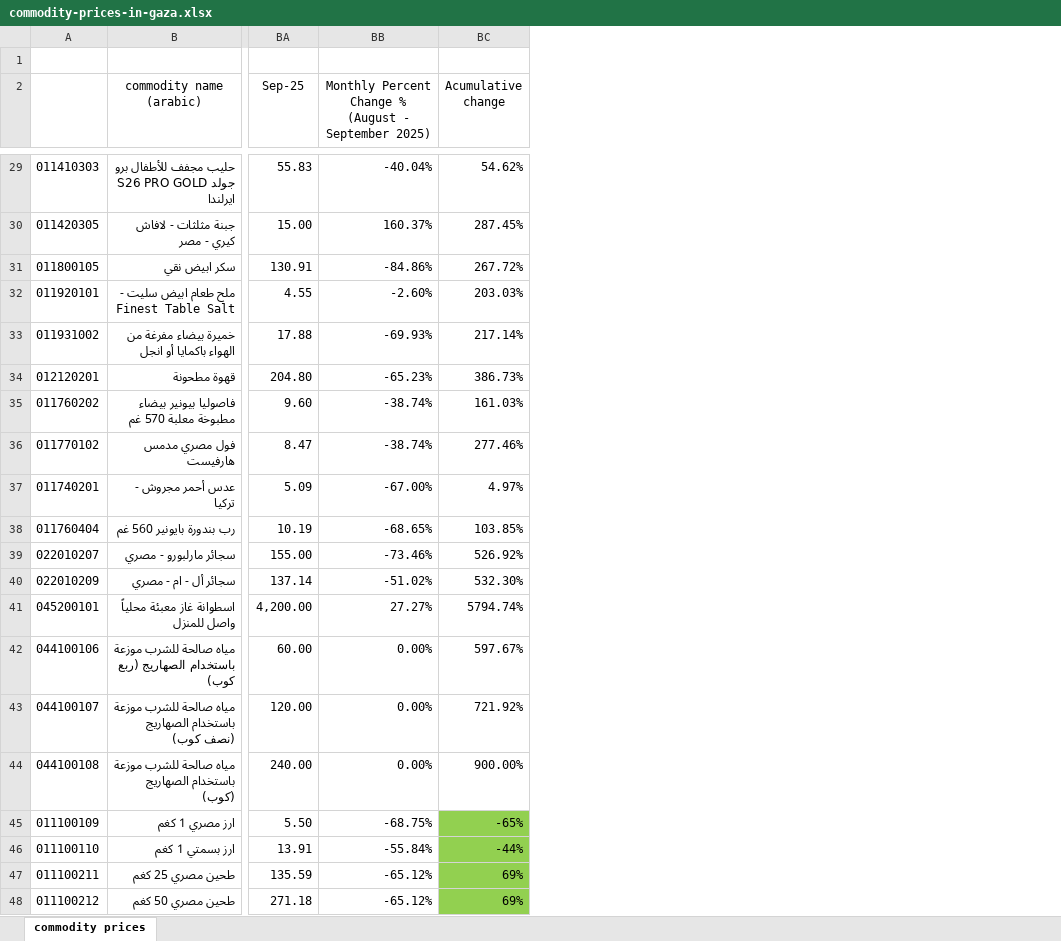
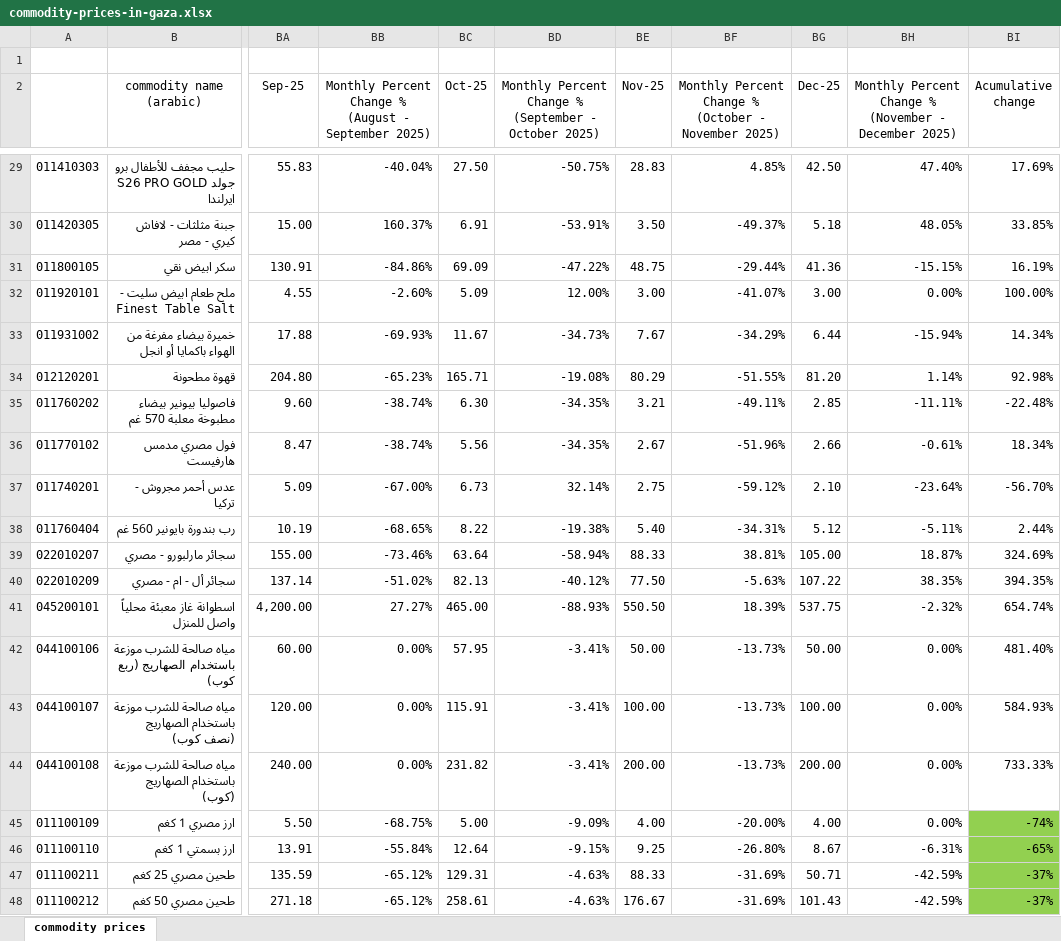
Before and after one commit to AkbarMoledina/humanitarian_needs_in_palestine, an Excel workbook: data/Prices of basic commodities in Gaza/commodity-prices-in-gaza.xlsx, sheet commodity prices, drawn as a sheet; only a part is shown, gaps mark what is left out; values as stored, in another font and other column widths than the file's, no borders; addresses are those after the commit; the diff covers the shown part only; the diff names each change by its address in the sheet, - before the commit and + after, or states it on an @@ line.

```diff
--- a/data/Prices of basic commodities in Gaza/commodity-prices-in-gaza.xlsx (sheet commodity prices)
+++ b/data/Prices of basic commodities in Gaza/commodity-prices-in-gaza.xlsx (sheet commodity prices)
+column BC (Oct-25), rows 29-48: 27.50 | 6.91 | 69.09 | 5.09 | 11.67 | 165.71 | 6.30 | 5.56 | 6.73 | 8.22 | 63.64 | 82.13 | 465.00 | 57.95 | 115.91 | 231.82 | 5.00 | 12.64 | 129.31 | 258.61
+column BD, row 2: Monthly Percent Change % (September - October 2025); rows 29-48: -50.75% | -53.91% | -47.22% | 12.00% | -34.73% | -19.08% | -34.35% | -34.35% | 32.14% | -19.38% | -58.94% | -40.12% | -88.93% | -3.41% | -3.41% | -3.41% | -9.09% | -9.15% | -4.63% | -4.63%
+column BE (Nov-25), rows 29-48: 28.83 | 3.50 | 48.75 | 3.00 | 7.67 | 80.29 | 3.21 | 2.67 | 2.75 | 5.40 | 88.33 | 77.50 | 550.50 | 50.00 | 100.00 | 200.00 | 4.00 | 9.25 | 88.33 | 176.67
+column BF, row 2: Monthly Percent Change % (October - November 2025); rows 29-48: 4.85% | -49.37% | -29.44% | -41.07% | -34.29% | -51.55% | -49.11% | -51.96% | -59.12% | -34.31% | 38.81% | -5.63% | 18.39% | -13.73% | -13.73% | -13.73% | -20.00% | -26.80% | -31.69% | -31.69%
+column BG (Dec-25), rows 29-48: 42.50 | 5.18 | 41.36 | 3.00 | 6.44 | 81.20 | 2.85 | 2.66 | 2.10 | 5.12 | 105.00 | 107.22 | 537.75 | 50.00 | 100.00 | 200.00 | 4.00 | 8.67 | 50.71 | 101.43
+column BH, row 2: Monthly Percent Change % (November - December 2025); rows 29-48: 47.40% | 48.05% | -15.15% | 0.00% | -15.94% | 1.14% | -11.11% | -0.61% | -23.64% | -5.11% | 18.87% | 38.35% | -2.32% | 0.00% | 0.00% | 0.00% | 0.00% | -6.31% | -42.59% | -42.59%
-BI29 (Acumulative change): 54.62%
+BI29 (Acumulative change): 17.69%
-BI30 (Acumulative change): 287.45%
+BI30 (Acumulative change): 33.85%
-BI31 (Acumulative change): 267.72%
+BI31 (Acumulative change): 16.19%
-BI32 (Acumulative change): 203.03%
+BI32 (Acumulative change): 100.00%
-BI33 (Acumulative change): 217.14%
+BI33 (Acumulative change): 14.34%
-BI34 (Acumulative change): 386.73%
+BI34 (Acumulative change): 92.98%
-BI35 (Acumulative change): 161.03%
+BI35 (Acumulative change): -22.48%
-BI36 (Acumulative change): 277.46%
+BI36 (Acumulative change): 18.34%
-BI37 (Acumulative change): 4.97%
+BI37 (Acumulative change): -56.70%
-BI38 (Acumulative change): 103.85%
+BI38 (Acumulative change): 2.44%
-BI39 (Acumulative change): 526.92%
+BI39 (Acumulative change): 324.69%
-BI40 (Acumulative change): 532.30%
+BI40 (Acumulative change): 394.35%
-BI41 (Acumulative change): 5794.74%
+BI41 (Acumulative change): 654.74%
-BI42 (Acumulative change): 597.67%
+BI42 (Acumulative change): 481.40%
-BI43 (Acumulative change): 721.92%
+BI43 (Acumulative change): 584.93%
-BI44 (Acumulative change): 900.00%
+BI44 (Acumulative change): 733.33%
-BI45 (Acumulative change): -65%
+BI45 (Acumulative change): -74%
-BI46 (Acumulative change): -44%
+BI46 (Acumulative change): -65%
-BI47:BI48 (Acumulative change): 69%
+BI47:BI48 (Acumulative change): -37%
```
Also changed, not shown: 25 edited cells elsewhere in this sheet, formulas that keep their value, 3 other files.
